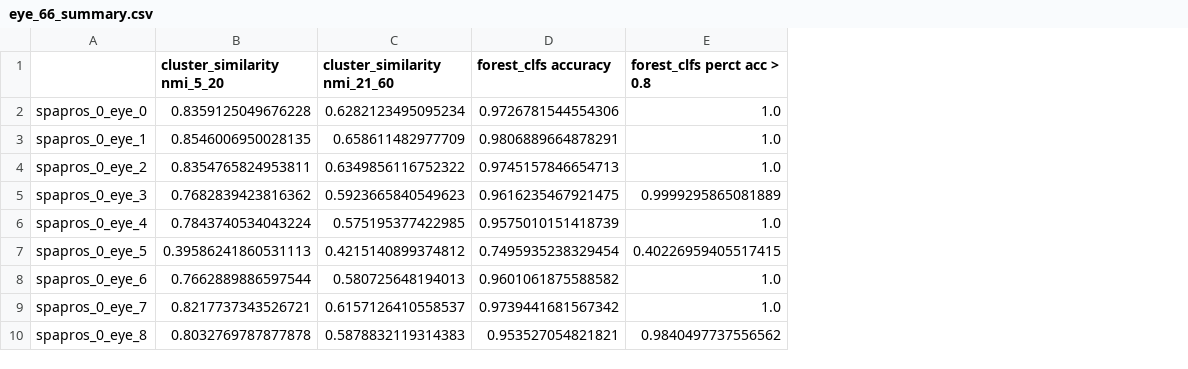
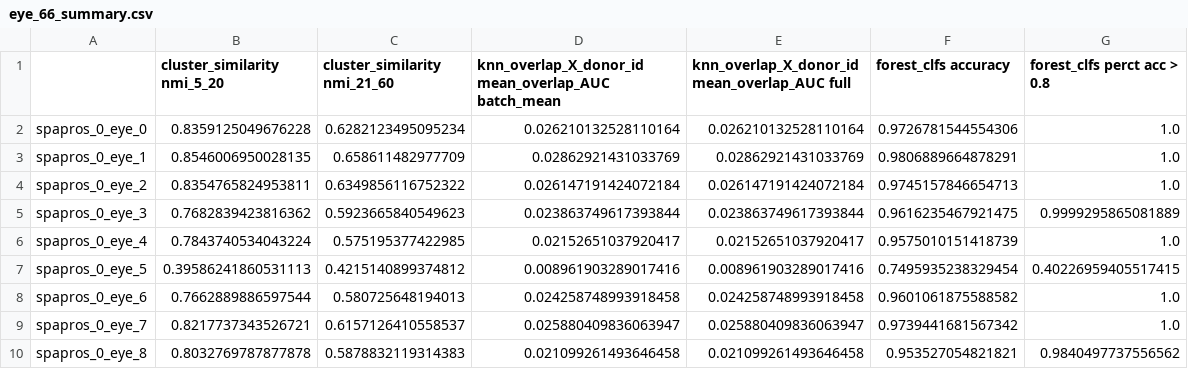
Before and after one commit to strasserle/spapros-smk, a CSV file: results/evaluation/eye_66_summary.csv, drawn as a sheet; only a part is shown; the diff names each change by its address in the sheet, - before the commit and + after, or states it on an @@ line.

```diff
--- a/results/evaluation/eye_66_summary.csv
+++ b/results/evaluation/eye_66_summary.csv
+column D, rows 1-10: knn_overlap_X_donor_id mean_overlap_AUC batch_mean | 0.026210132528110164 | 0.02862921431033769 | 0.026147191424072184 | 0.023863749617393844 | 0.02152651037920417 | 0.008961903289017416 | 0.024258748993918458 | 0.025880409836063947 | 0.021099261493646458
+column E, rows 1-10: knn_overlap_X_donor_id mean_overlap_AUC full | 0.026210132528110164 | 0.02862921431033769 | 0.026147191424072184 | 0.023863749617393844 | 0.02152651037920417 | 0.008961903289017416 | 0.024258748993918458 | 0.025880409836063947 | 0.021099261493646458
```
Also changed, not shown: results/evaluation/eye_60_summary.csv, results/evaluation/eye_70_summary.csv, 22 other files.
